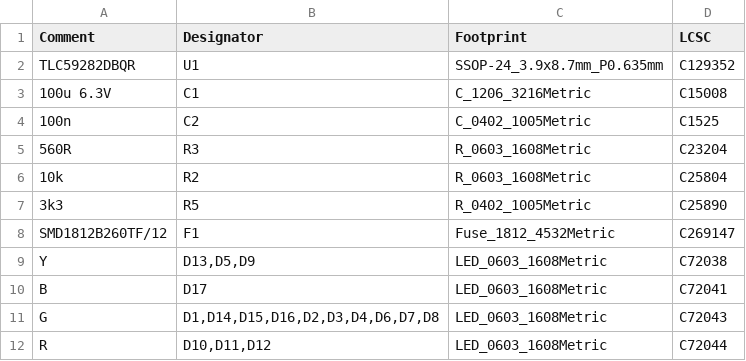
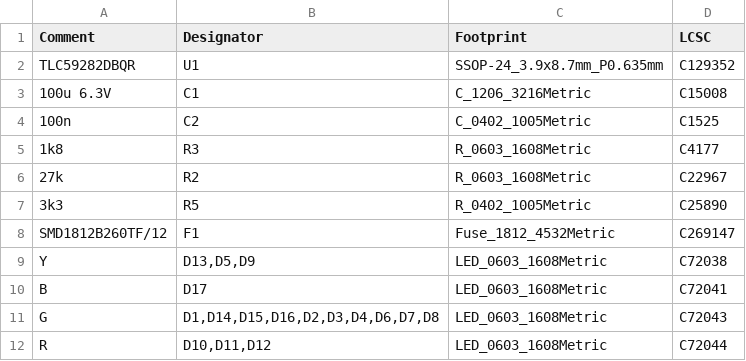
Before and after one commit to tomek-szczesny/pistackmon, a CSV file: hw/lite/jlcpcb/assembly/BOM-PiStackMon_lite.csv, drawn as a sheet.

Commit message:
Resistor values tweak (LEDs were too bright)

```diff
--- a/hw/lite/jlcpcb/assembly/BOM-PiStackMon_lite.csv
+++ b/hw/lite/jlcpcb/assembly/BOM-PiStackMon_lite.csv
@@ -4,4 +4,4 @@ TLC59282DBQR,U1,SSOP-24_3.9x8.7mm_P0.635mm,C129352
 100n,C2,C_0402_1005Metric,C1525
-560R,R3,R_0603_1608Metric,C23204
-10k,R2,R_0603_1608Metric,C25804
+1k8,R3,R_0603_1608Metric,C4177
+27k,R2,R_0603_1608Metric,C22967
 3k3,R5,R_0402_1005Metric,C25890
```
Also changed, not shown: hw/lite/jlcpcb/assembly/POS-PiStackMon_lite.csv, 1 other file.
